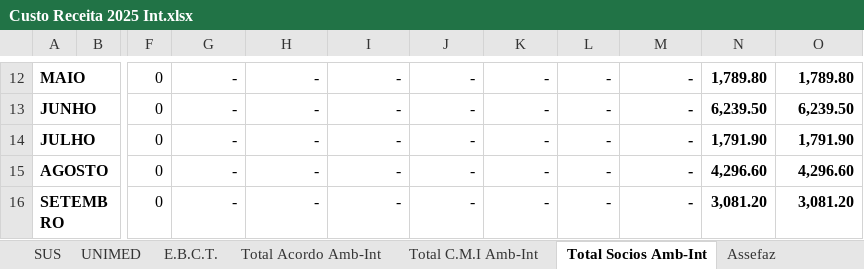
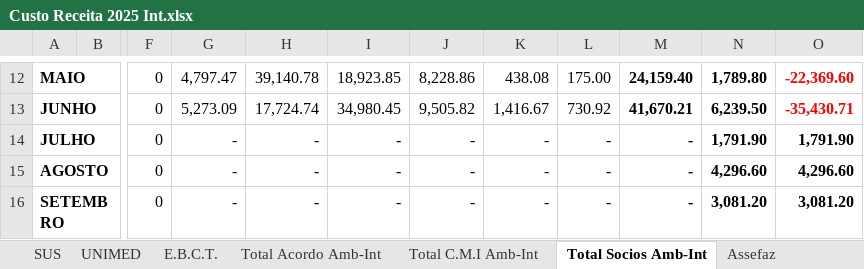
Before and after one commit to Ricardo-Rockenbach/dig_convenios, an Excel workbook: data/Custo Receita 2025 Int.xlsx, sheet Total Socios Amb-Int, drawn as a sheet; only a part is shown, gaps mark what is left out; values as stored, in another font and other column widths than the file's, no borders; the diff covers the shown part only; the diff names each change by its address in the sheet, - before the commit and + after, or states it on an @@ line.

```diff
--- a/data/Custo Receita 2025 Int.xlsx (sheet Total Socios Amb-Int)
+++ b/data/Custo Receita 2025 Int.xlsx (sheet Total Socios Amb-Int)
-G12: -
+G12: 4,797.47
-H12: -
+H12: 39,140.78
-I12: -
+I12: 18,923.85
-J12: -
+J12: 8,228.86
-K12: -
+K12: 438.08
-L12: -
+L12: 175.00
-M12: -
+M12: 24,159.40
-O12:O13 text colour: black
+O12:O13 text colour: #FF0000
-O12: 1,789.80
+O12: -22,369.60
-G13: -
+G13: 5,273.09
-H13: -
+H13: 17,724.74
-I13: -
+I13: 34,980.45
-J13: -
+J13: 9,505.82
-K13: -
+K13: 1,416.67
-L13: -
+L13: 730.92
-M13: -
+M13: 41,670.21
-O13: 6,239.50
+O13: -35,430.71
```
Also changed, not shown: 37 edited cells and cell formats elsewhere in this sheet, sheet Total, sheet SAUDE MAIOR, sheet UNIMED, sheet CASSI, sheet PARTICULAR, sheet GEAP, 19 more sheets, data/extracao/ACORDO JUDICIAL.xlsx, data/extracao/ACORDO.xlsx, 22 other files.
